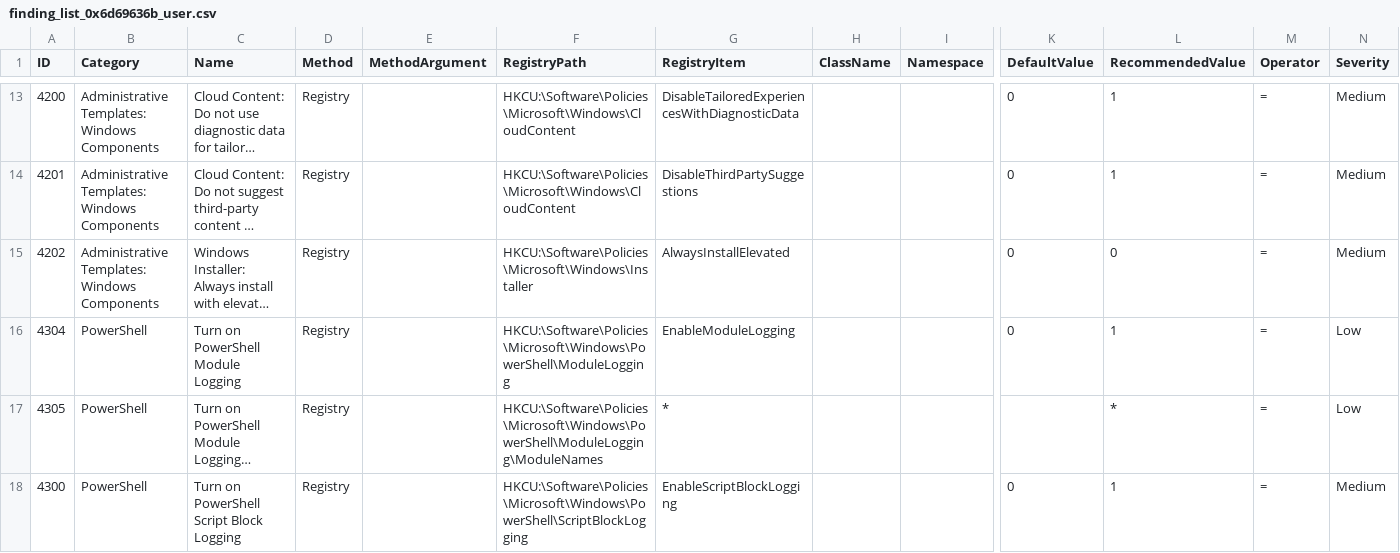
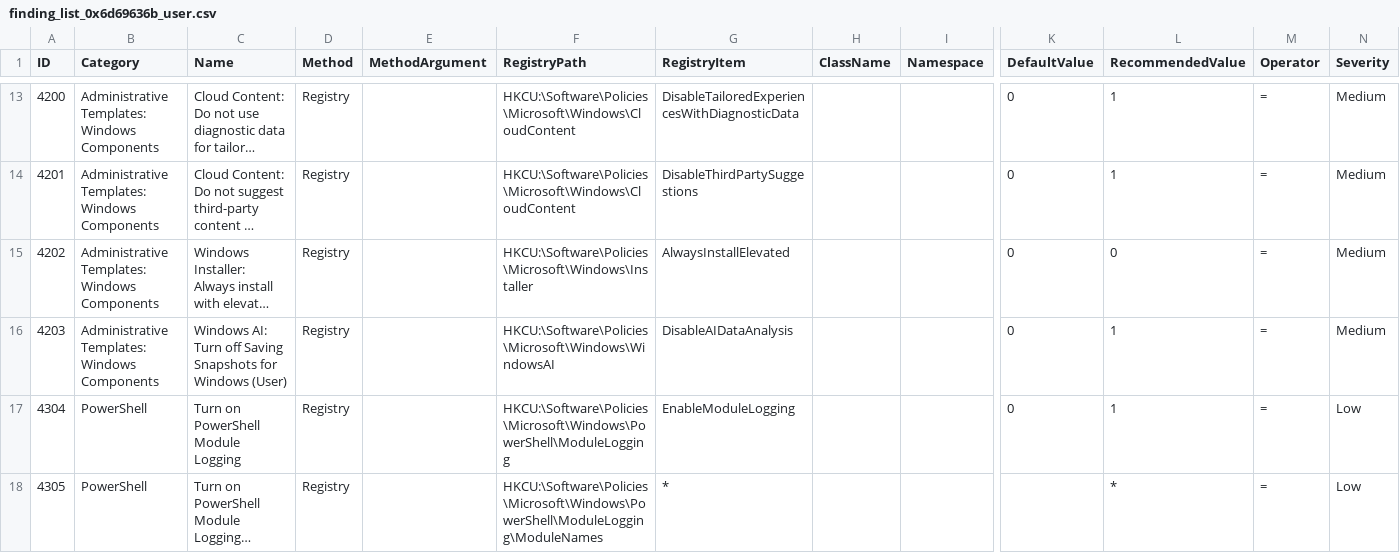
Before and after one commit to scipag/HardeningKitty, a CSV file: lists/finding_list_0x6d69636b_user.csv, drawn as a sheet; only a part is shown, gaps mark what is left out; the shorter side is filled out with more unchanged rows; long unchanged cells end in …; rows hold the shown columns only; the diff names each change by its address in the sheet, - before the commit and + after, or states it on an @@ line.

```diff
--- a/lists/finding_list_0x6d69636b_user.csv
+++ b/lists/finding_list_0x6d69636b_user.csv
+row 16: 4203 | Administrative Templates: Windows Components | Windows AI: Turn off Saving Snapshots for Windows (User) | Registry |  | HKCU:\Software\Policies\Microsoft\Windows\WindowsAI | DisableAIDataAnalysis |  |  | 0 | 1 | = | Medium
```
Also changed, not shown: lists/finding_list_0x6d69636b_machine.csv, lists/finding_list_microsoft_windows_tls_future.csv, 45 other files.
